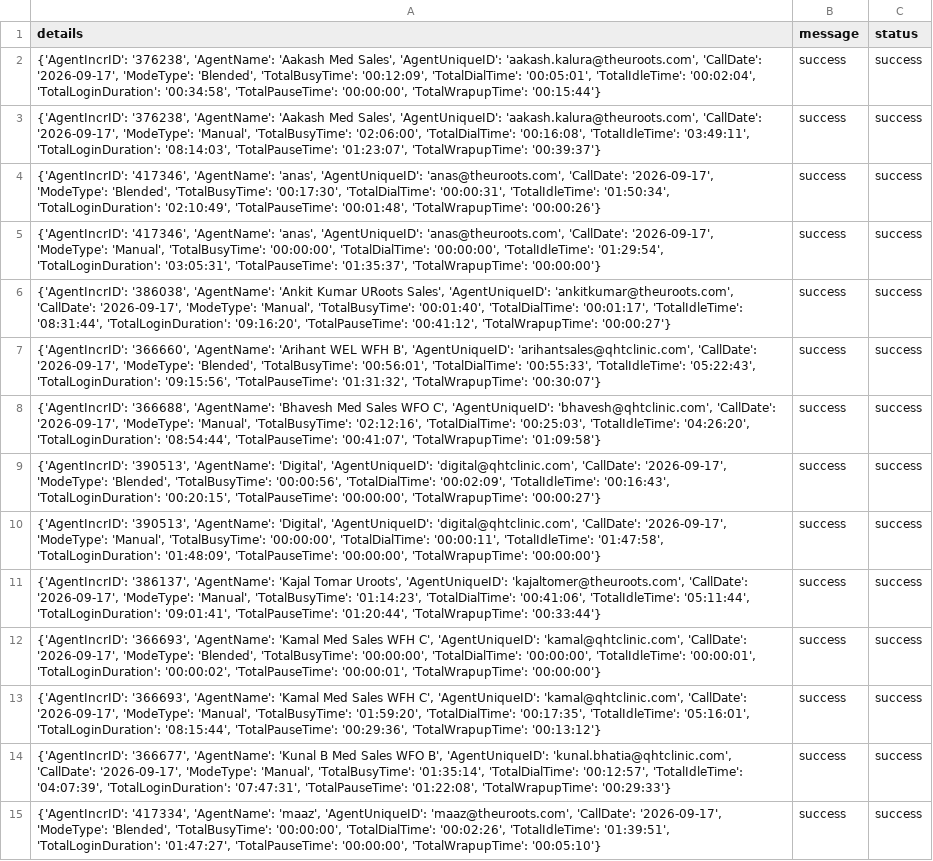
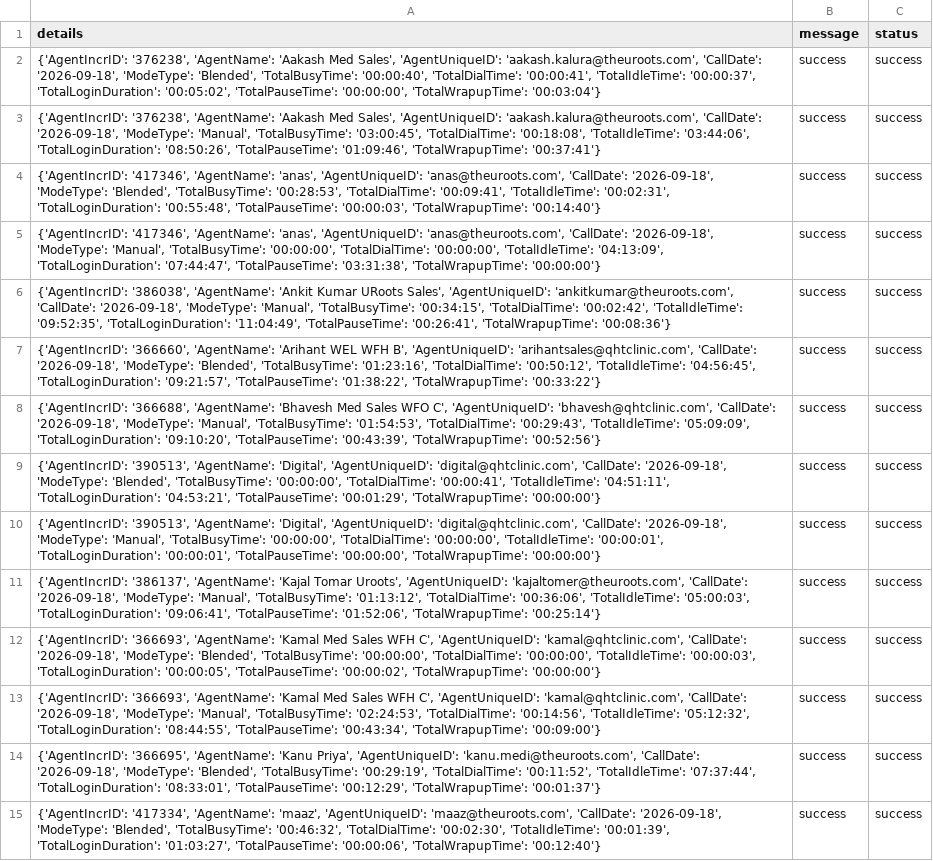
Before and after one commit to John-Cena-DEV/ozonetel_agents, a CSV file: report.csv, drawn as a sheet; only a part is shown; the diff covers the shown part only; the diff names each change by its address in the sheet, - before the commit and + after, or states it on an @@ line.

```diff
--- a/report.csv
+++ b/report.csv
-A2 (details): …'aakash.kalura@theuroots.com', 'CallDate': '2026-09-17', 'ModeType': 'Blended', 'TotalBusyTime': '00:12:09', 'TotalDialTime': '00:05:01', 'TotalIdleTime': '00:02:04', 'TotalLoginDuration': '00:34:58', 'TotalPauseTime': '00:00:00', 'TotalWrapupTime': '00:15:44'}
+A2 (details): …'aakash.kalura@theuroots.com', 'CallDate': '2026-09-18', 'ModeType': 'Blended', 'TotalBusyTime': '00:00:40', 'TotalDialTime': '00:00:41', 'TotalIdleTime': '00:00:37', 'TotalLoginDuration': '00:05:02', 'TotalPauseTime': '00:00:00', 'TotalWrapupTime': '00:03:04'}
-A3 (details): …'aakash.kalura@theuroots.com', 'CallDate': '2026-09-17', 'ModeType': 'Manual', 'TotalBusyTime': '02:06:00', 'TotalDialTime': '00:16:08', 'TotalIdleTime': '03:49:11', 'TotalLoginDuration': '08:14:03', 'TotalPauseTime': '01:23:07', 'TotalWrapupTime': '00:39:37'}
+A3 (details): …'aakash.kalura@theuroots.com', 'CallDate': '2026-09-18', 'ModeType': 'Manual', 'TotalBusyTime': '03:00:45', 'TotalDialTime': '00:18:08', 'TotalIdleTime': '03:44:06', 'TotalLoginDuration': '08:50:26', 'TotalPauseTime': '01:09:46', 'TotalWrapupTime': '00:37:41'}
-A4 (details): …'anas@theuroots.com', 'CallDate': '2026-09-17', 'ModeType': 'Blended', 'TotalBusyTime': '00:17:30', 'TotalDialTime': '00:00:31', 'TotalIdleTime': '01:50:34', 'TotalLoginDuration': '02:10:49', 'TotalPauseTime': '00:01:48', 'TotalWrapupTime': '00:00:26'}
+A4 (details): …'anas@theuroots.com', 'CallDate': '2026-09-18', 'ModeType': 'Blended', 'TotalBusyTime': '00:28:53', 'TotalDialTime': '00:09:41', 'TotalIdleTime': '00:02:31', 'TotalLoginDuration': '00:55:48', 'TotalPauseTime': '00:00:03', 'TotalWrapupTime': '00:14:40'}
-A5 (details): …'anas@theuroots.com', 'CallDate': '2026-09-17', 'ModeType': 'Manual', 'TotalBusyTime': '00:00:00', 'TotalDialTime': '00:00:00', 'TotalIdleTime': '01:29:54', 'TotalLoginDuration': '03:05:31', 'TotalPauseTime': '01:35:37', 'TotalWrapupTime': '00:00:00'}
+A5 (details): …'anas@theuroots.com', 'CallDate': '2026-09-18', 'ModeType': 'Manual', 'TotalBusyTime': '00:00:00', 'TotalDialTime': '00:00:00', 'TotalIdleTime': '04:13:09', 'TotalLoginDuration': '07:44:47', 'TotalPauseTime': '03:31:38', 'TotalWrapupTime': '00:00:00'}
-A6 (details): …'ankitkumar@theuroots.com', 'CallDate': '2026-09-17', 'ModeType': 'Manual', 'TotalBusyTime': '00:01:40', 'TotalDialTime': '00:01:17', 'TotalIdleTime': '08:31:44', 'TotalLoginDuration': '09:16:20', 'TotalPauseTime': '00:41:12', 'TotalWrapupTime': '00:00:27'}
+A6 (details): …'ankitkumar@theuroots.com', 'CallDate': '2026-09-18', 'ModeType': 'Manual', 'TotalBusyTime': '00:34:15', 'TotalDialTime': '00:02:42', 'TotalIdleTime': '09:52:35', 'TotalLoginDuration': '11:04:49', 'TotalPauseTime': '00:26:41', 'TotalWrapupTime': '00:08:36'}
-A7 (details): …'arihantsales@qhtclinic.com', 'CallDate': '2026-09-17', 'ModeType': 'Blended', 'TotalBusyTime': '00:56:01', 'TotalDialTime': '00:55:33', 'TotalIdleTime': '05:22:43', 'TotalLoginDuration': '09:15:56', 'TotalPauseTime': '01:31:32', 'TotalWrapupTime': '00:30:07'}
+A7 (details): …'arihantsales@qhtclinic.com', 'CallDate': '2026-09-18', 'ModeType': 'Blended', 'TotalBusyTime': '01:23:16', 'TotalDialTime': '00:50:12', 'TotalIdleTime': '04:56:45', 'TotalLoginDuration': '09:21:57', 'TotalPauseTime': '01:38:22', 'TotalWrapupTime': '00:33:22'}
-A8 (details): …'bhavesh@qhtclinic.com', 'CallDate': '2026-09-17', 'ModeType': 'Manual', 'TotalBusyTime': '02:12:16', 'TotalDialTime': '00:25:03', 'TotalIdleTime': '04:26:20', 'TotalLoginDuration': '08:54:44', 'TotalPauseTime': '00:41:07', 'TotalWrapupTime': '01:09:58'}
+A8 (details): …'bhavesh@qhtclinic.com', 'CallDate': '2026-09-18', 'ModeType': 'Manual', 'TotalBusyTime': '01:54:53', 'TotalDialTime': '00:29:43', 'TotalIdleTime': '05:09:09', 'TotalLoginDuration': '09:10:20', 'TotalPauseTime': '00:43:39', 'TotalWrapupTime': '00:52:56'}
-A9 (details): …'digital@qhtclinic.com', 'CallDate': '2026-09-17', 'ModeType': 'Blended', 'TotalBusyTime': '00:00:56', 'TotalDialTime': '00:02:09', 'TotalIdleTime': '00:16:43', 'TotalLoginDuration': '00:20:15', 'TotalPauseTime': '00:00:00', 'TotalWrapupTime': '00:00:27'}
+A9 (details): …'digital@qhtclinic.com', 'CallDate': '2026-09-18', 'ModeType': 'Blended', 'TotalBusyTime': '00:00:00', 'TotalDialTime': '00:00:41', 'TotalIdleTime': '04:51:11', 'TotalLoginDuration': '04:53:21', 'TotalPauseTime': '00:01:29', 'TotalWrapupTime': '00:00:00'}
-A10 (details): …'digital@qhtclinic.com', 'CallDate': '2026-09-17', 'ModeType': 'Manual', 'TotalBusyTime': '00:00:00', 'TotalDialTime': '00:00:11', 'TotalIdleTime': '01:47:58', 'TotalLoginDuration': '01:48:09', 'TotalPauseTime': '00:00:00',…
+A10 (details): …'digital@qhtclinic.com', 'CallDate': '2026-09-18', 'ModeType': 'Manual', 'TotalBusyTime': '00:00:00', 'TotalDialTime': '00:00:00', 'TotalIdleTime': '00:00:01', 'TotalLoginDuration': '00:00:01', 'TotalPauseTime': '00:00:00',…
-A11 (details): …'kajaltomer@theuroots.com', 'CallDate': '2026-09-17', 'ModeType': 'Manual', 'TotalBusyTime': '01:14:23', 'TotalDialTime': '00:41:06', 'TotalIdleTime': '05:11:44', 'TotalLoginDuration': '09:01:41', 'TotalPauseTime': '01:20:44', 'TotalWrapupTime': '00:33:44'}
+A11 (details): …'kajaltomer@theuroots.com', 'CallDate': '2026-09-18', 'ModeType': 'Manual', 'TotalBusyTime': '01:13:12', 'TotalDialTime': '00:36:06', 'TotalIdleTime': '05:00:03', 'TotalLoginDuration': '09:06:41', 'TotalPauseTime': '01:52:06', 'TotalWrapupTime': '00:25:14'}
-A12 (details): …'kamal@qhtclinic.com', 'CallDate': '2026-09-17', 'ModeType': 'Blended', 'TotalBusyTime': '00:00:00', 'TotalDialTime': '00:00:00', 'TotalIdleTime': '00:00:01', 'TotalLoginDuration': '00:00:02', 'TotalPauseTime': '00:00:01', 'TotalWrapupTime': '00:00:00'}
+A12 (details): …'kamal@qhtclinic.com', 'CallDate': '2026-09-18', 'ModeType': 'Blended', 'TotalBusyTime': '00:00:00', 'TotalDialTime': '00:00:00', 'TotalIdleTime': '00:00:03', 'TotalLoginDuration': '00:00:05', 'TotalPauseTime': '00:00:02', 'TotalWrapupTime': '00:00:00'}
-A13 (details): …'kamal@qhtclinic.com', 'CallDate': '2026-09-17', 'ModeType': 'Manual', 'TotalBusyTime': '01:59:20', 'TotalDialTime': '00:17:35', 'TotalIdleTime': '05:16:01', 'TotalLoginDuration': '08:15:44', 'TotalPauseTime': '00:29:36', 'TotalWrapupTime': '00:13:12'}
+A13 (details): …'kamal@qhtclinic.com', 'CallDate': '2026-09-18', 'ModeType': 'Manual', 'TotalBusyTime': '02:24:53', 'TotalDialTime': '00:14:56', 'TotalIdleTime': '05:12:32', 'TotalLoginDuration': '08:44:55', 'TotalPauseTime': '00:43:34', 'TotalWrapupTime': '00:09:00'}
-A14 (details): {'AgentIncrID': '366677', 'AgentName': 'Kunal B Med Sales WFO B', 'AgentUniqueID': 'kunal.bhatia@qhtclinic.com', 'CallDate': '2026-09-17', 'ModeType': 'Manual', 'TotalBusyTime': '01:35:14', 'TotalDialTime': '00:12:57', 'TotalIdleTime': '04:07:39', 'TotalLoginDuration': '07:47:31', 'TotalPauseTime': '01:22:08', 'TotalWrapupTime': '00:29:33'}
+A14 (details): {'AgentIncrID': '366695', 'AgentName': 'Kanu Priya', 'AgentUniqueID': 'kanu.medi@theuroots.com', 'CallDate': '2026-09-18', 'ModeType': 'Blended', 'TotalBusyTime': '00:29:19', 'TotalDialTime': '00:11:52', 'TotalIdleTime': '07:37:44', 'TotalLoginDuration': '08:33:01', 'TotalPauseTime': '00:12:29', 'TotalWrapupTime': '00:01:37'}
-A15 (details): …'maaz@theuroots.com', 'CallDate': '2026-09-17', 'ModeType': 'Blended', 'TotalBusyTime': '00:00:00', 'TotalDialTime': '00:02:26', 'TotalIdleTime': '01:39:51', 'TotalLoginDuration': '01:47:27', 'TotalPauseTime': '00:00:00', 'TotalWrapupTime': '00:05:10'}
+A15 (details): …'maaz@theuroots.com', 'CallDate': '2026-09-18', 'ModeType': 'Blended', 'TotalBusyTime': '00:46:32', 'TotalDialTime': '00:02:30', 'TotalIdleTime': '00:01:39', 'TotalLoginDuration': '01:03:27', 'TotalPauseTime': '00:00:06', 'TotalWrapupTime': '00:12:40'}
```
Also changed, not shown: 4 removed rows and 14 edited cells elsewhere in this file.
